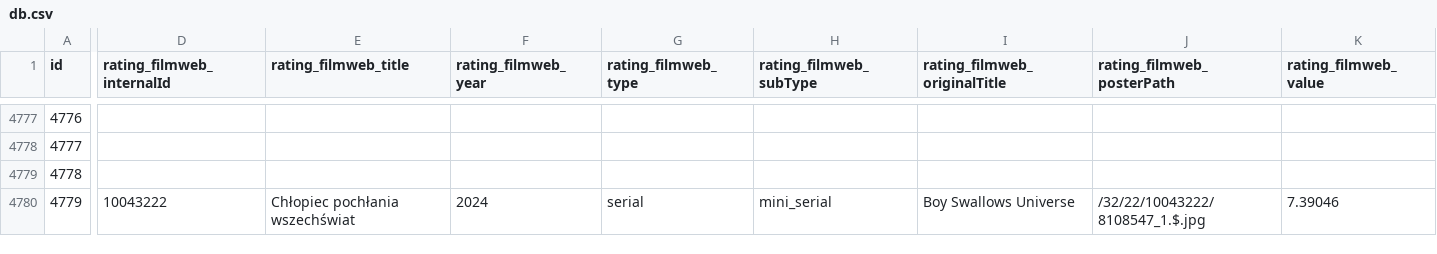
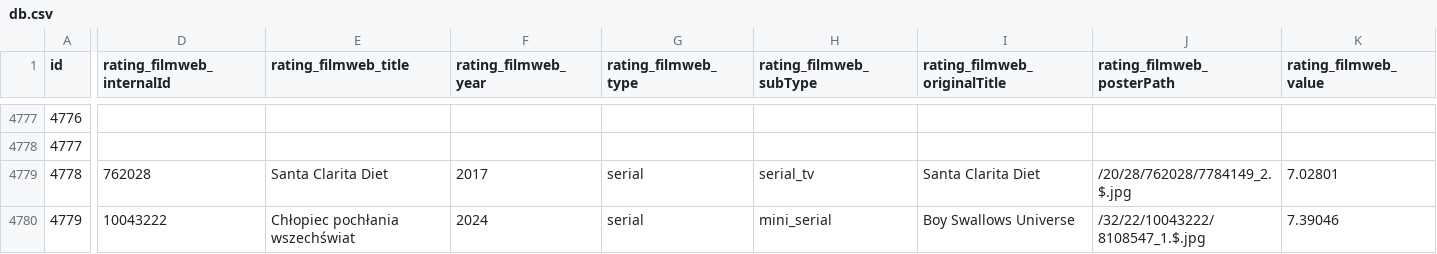
Before and after one commit to ZygmuntJakub/ratings-extension, a CSV file: server/internal/ratings/db.csv, drawn as a sheet; only a part is shown, gaps mark what is left out; the diff covers the shown part only; the diff names each change by its address in the sheet, - before the commit and + after, or states it on an @@ line.

Commit message:
update

```diff
--- a/server/internal/ratings/db.csv
+++ b/server/internal/ratings/db.csv
-D4779 (rating_filmweb_internalId): (empty)
+D4779 (rating_filmweb_internalId): 762028
-E4779 (rating_filmweb_title): (empty)
+E4779 (rating_filmweb_title): Santa Clarita Diet
-F4779 (rating_filmweb_year): (empty)
+F4779 (rating_filmweb_year): 2017
-G4779 (rating_filmweb_type): (empty)
+G4779 (rating_filmweb_type): serial
-H4779 (rating_filmweb_subType): (empty)
+H4779 (rating_filmweb_subType): serial_tv
-I4779 (rating_filmweb_originalTitle): (empty)
+I4779 (rating_filmweb_originalTitle): Santa Clarita Diet
-J4779 (rating_filmweb_posterPath): (empty)
+J4779 (rating_filmweb_posterPath): /20/28/762028/7784149_2.$.jpg
-K4779 (rating_filmweb_value): (empty)
+K4779 (rating_filmweb_value): 7.02801
```
Also changed, not shown: 2 edited cells elsewhere in this file.
